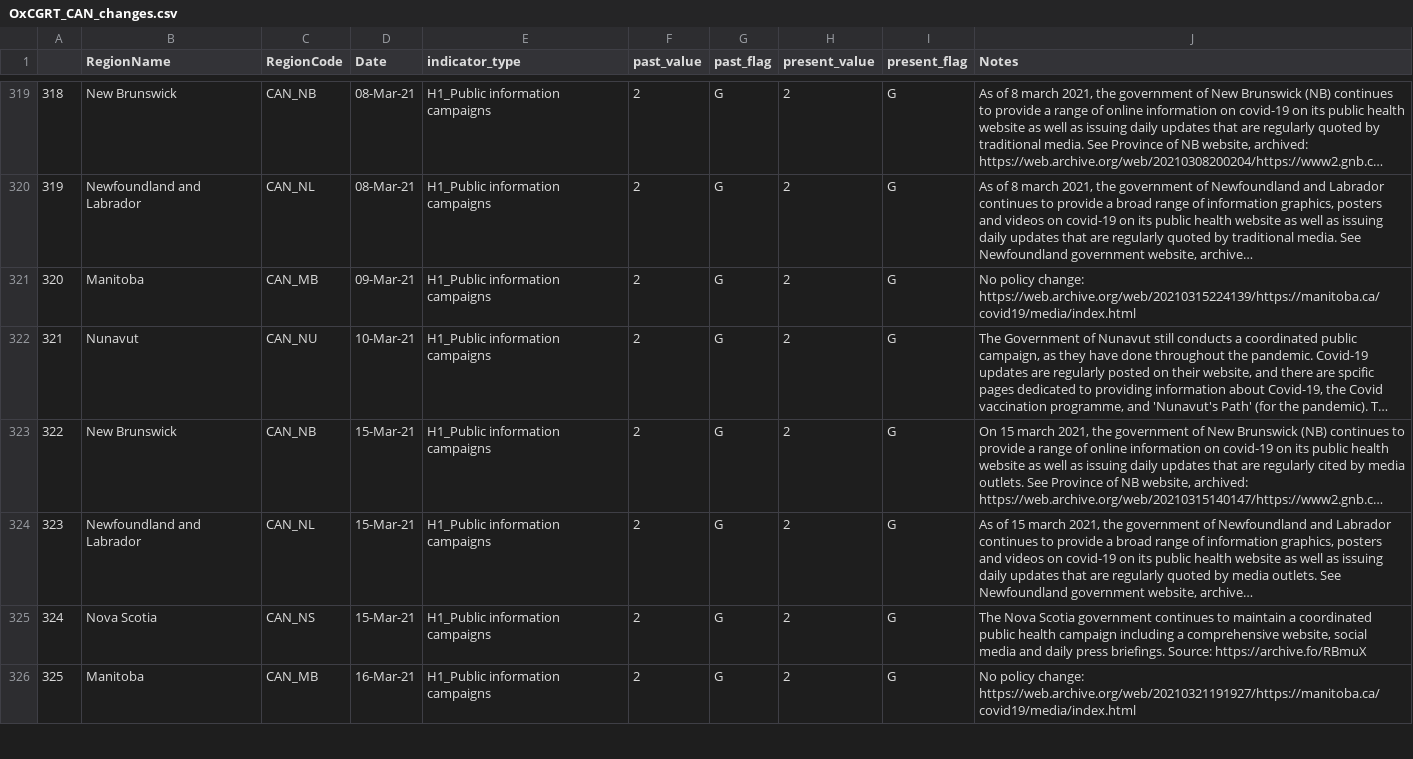
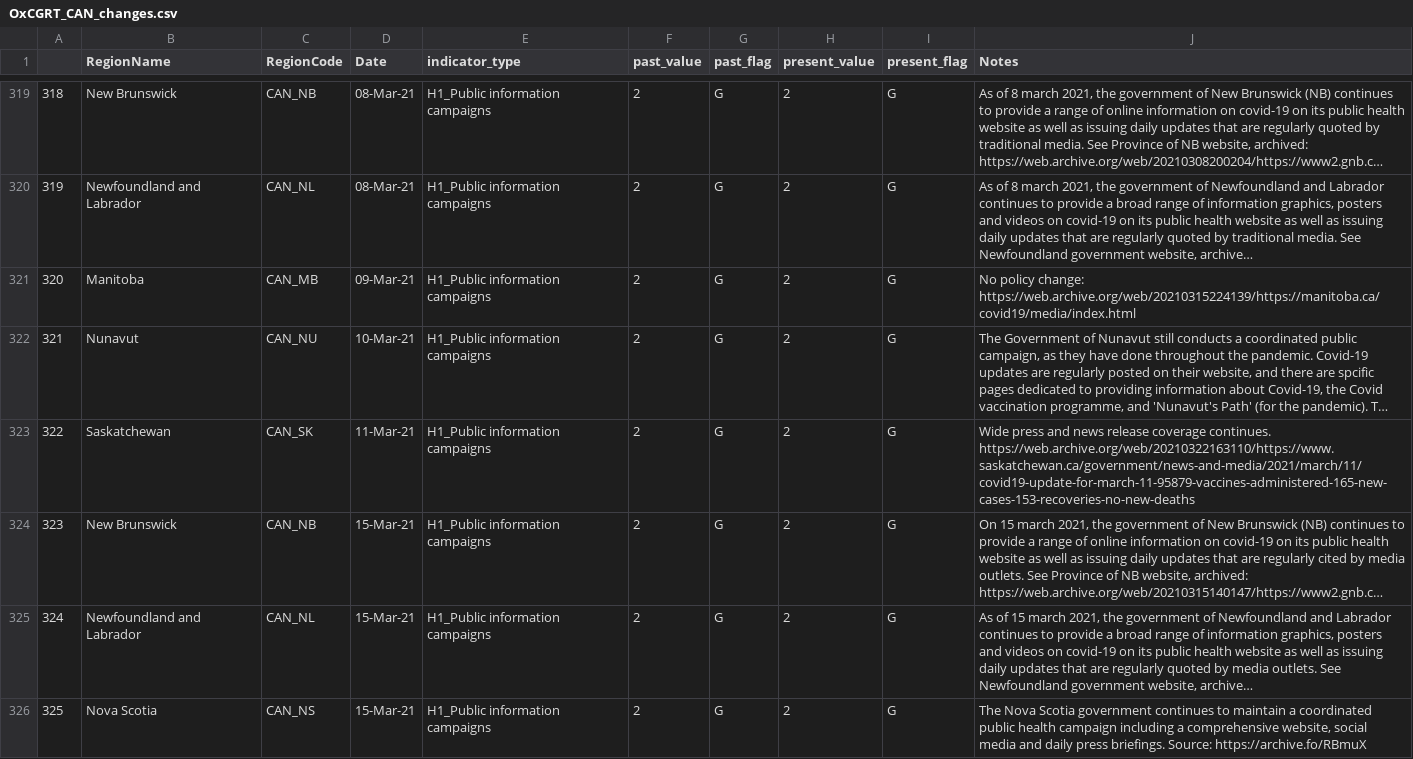
Before and after one commit to saptahash/BSGtracker_analysis, a CSV file: data/OxCGRT_CAN_changes.csv, drawn as a sheet; only a part is shown, gaps mark what is left out; the shorter side is filled out with more unchanged rows; long unchanged cells end in …; addresses are those after the commit; the diff covers the shown part only; the diff names each change by its address in the sheet, - before the commit and + after, or states it on an @@ line.

```diff
--- a/data/OxCGRT_CAN_changes.csv
+++ b/data/OxCGRT_CAN_changes.csv
+row 323: 322 | Saskatchewan | CAN_SK | 11-Mar-21 | H1_Public information campaigns | 2 | G | 2 | G | Wide press and news release coverage continues. https://web.archive.org/web/20210322163110/https://www.saskatchewan.ca/government/news-and-media/2021/march/11/covid19-update-for-march-11-95879-vaccines-administered-165-new-cases-153-recoveries-no-new-deaths
@@ column A renumbered from row 324 down @@
```
Also changed, not shown: 3 added rows elsewhere in this file, data/h7_changes.csv.
